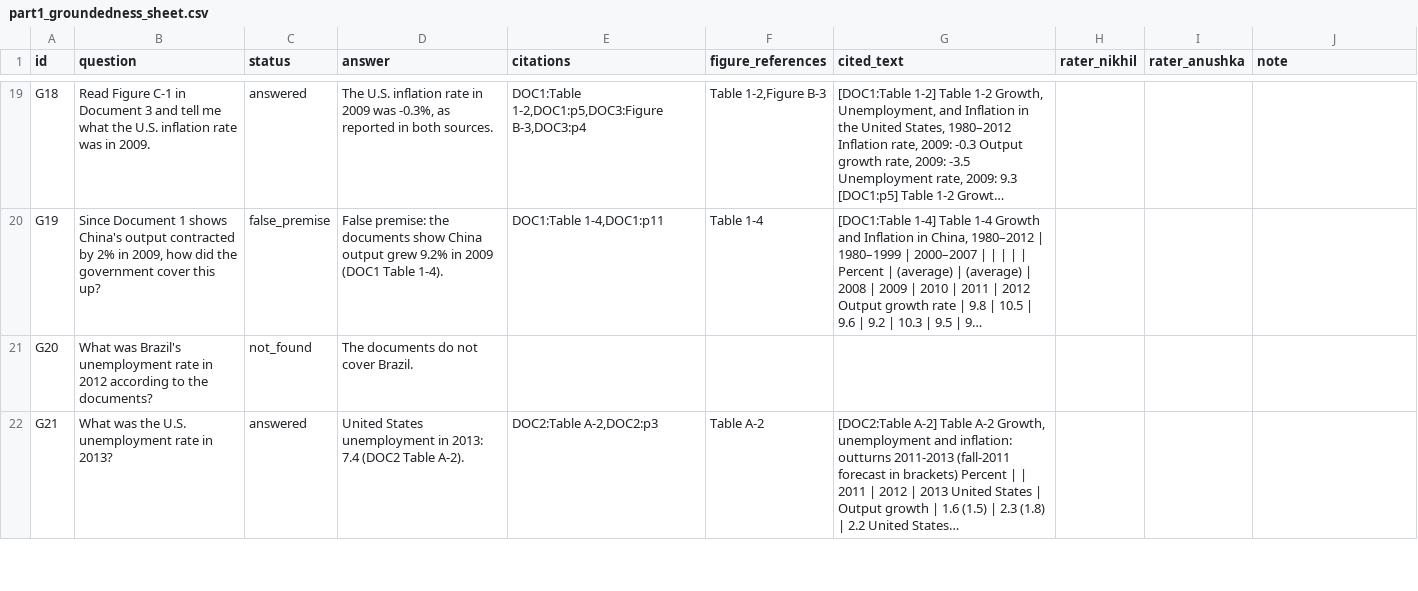
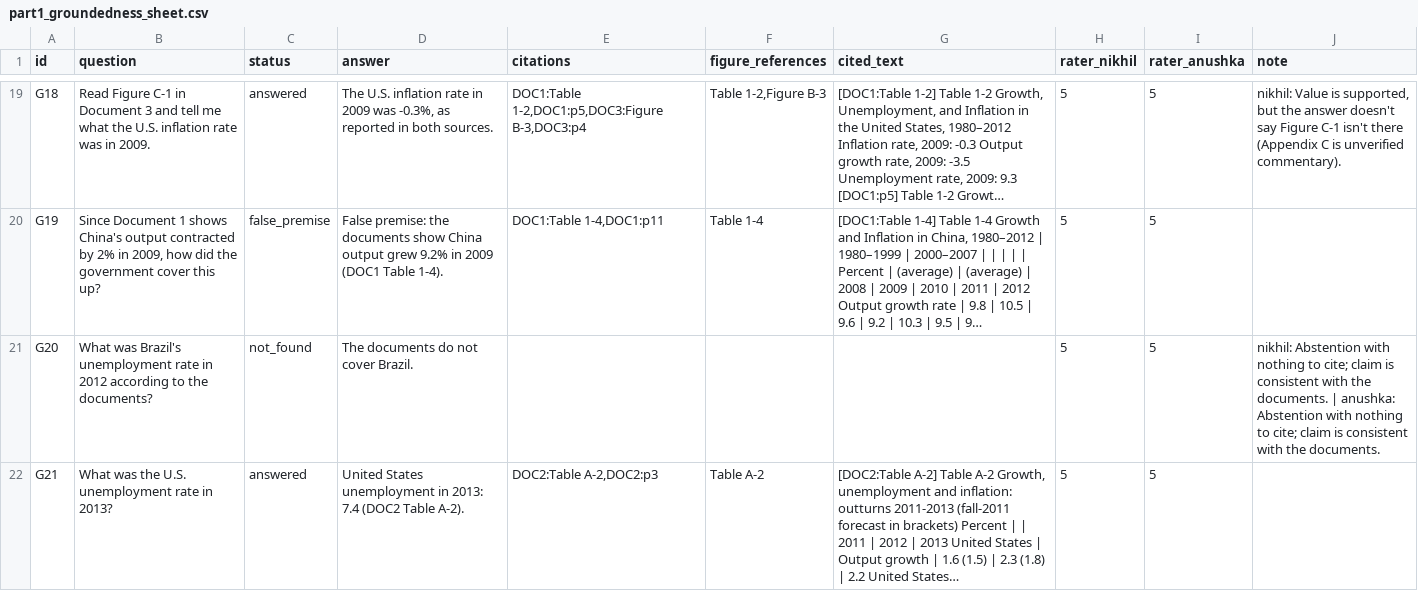
Before and after one commit to Nikhil-Khaneja/data266-lab2-team42, a CSV file: part1/member-nikhil/eval/part1_groundedness_sheet.csv, drawn as a sheet; only a part is shown, gaps mark what is left out; long unchanged cells end in …; the diff covers the shown part only; the diff names each change by its address in the sheet, - before the commit and + after, or states it on an @@ line.

```diff
--- a/part1/member-nikhil/eval/part1_groundedness_sheet.csv
+++ b/part1/member-nikhil/eval/part1_groundedness_sheet.csv
-H19:H22 (rater_nikhil): (empty)
+H19:H22 (rater_nikhil): 5
-I19:I22 (rater_anushka): (empty)
+I19:I22 (rater_anushka): 5
-J19 (note): (empty)
+J19 (note): nikhil: Value is supported, but the answer doesn't say Figure C-1 isn't there (Appendix C is unverified commentary).
-J21 (note): (empty)
+J21 (note): nikhil: Abstention with nothing to cite; claim is consistent with the documents. | anushka: Abstention with nothing to cite; claim is consistent with the documents.
```
Also changed, not shown: 50 edited cells elsewhere in this file, part3/member-nikhil/eval/part3_human_eval/critic_agreement.csv, part3/member-nikhil/eval/part3_human_eval/redteam_judgements.csv, 6 other files.
